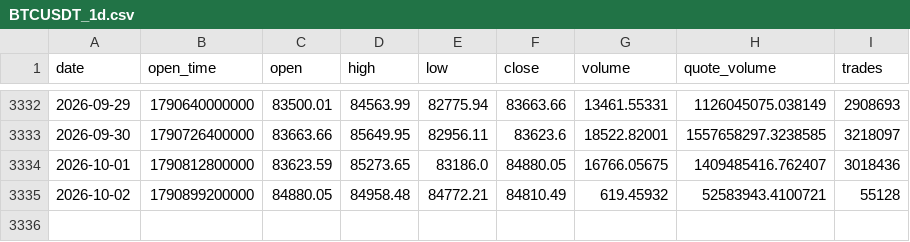
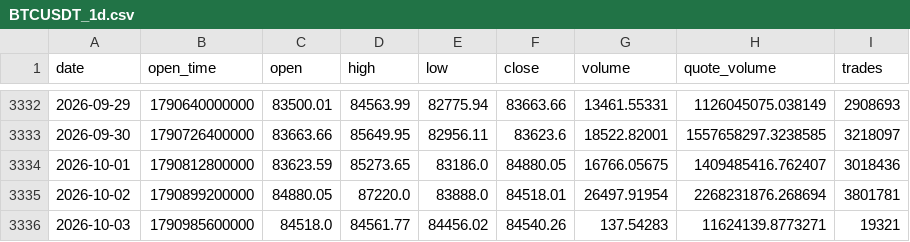
Before and after one commit to huvan9527-a11y/btc_quant, a CSV file: data/BTCUSDT_1d.csv, drawn as a sheet; only a part is shown, gaps mark what is left out.

```diff
--- a/data/BTCUSDT_1d.csv
+++ b/data/BTCUSDT_1d.csv
@@ -3334,2 +3334,3 @@ date,open_time,open,high,low,close,volume,quote_volume,trades
 2026-10-01,1790812800000,83623.59,85273.65,83186.0,84880.05,16766.05675,1409485416.762407,3018436
-2026-10-02,1790899200000,84880.05,84958.48,84772.21,84810.49,619.45932,52583943.4100721,55128
+2026-10-02,1790899200000,84880.05,87220.0,83888.0,84518.01,26497.91954,2268231876.268694,3801781
+2026-10-03,1790985600000,84518.0,84561.77,84456.02,84540.26,137.54283,11624139.8773271,19321
```
Also changed, not shown: output/position_daily.csv, paper_ledger.csv, 3 other files.
